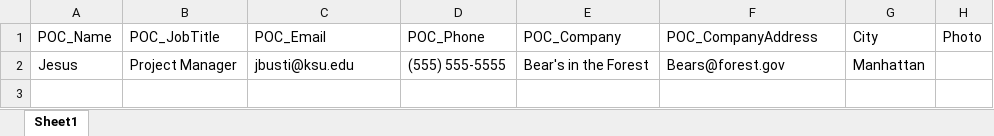
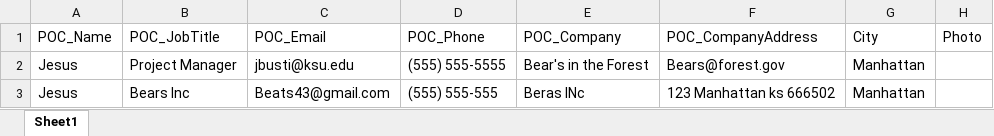
Before and after one commit to JesusMBM/WinFormsApp, an Excel workbook: NewVendorInfo.xlsx, sheet Sheet1, drawn as a sheet; values as stored, in another font and other column widths than the file's, no borders; charts and pictures not drawn; the diff names each change by its address in the sheet, - before the commit and + after, or states it on an @@ line.

```diff
--- a/NewVendorInfo.xlsx (sheet Sheet1)
+++ b/NewVendorInfo.xlsx (sheet Sheet1)
+row 3: Jesus | Bears Inc | Beats43@gmail.com | (555) 555-555 | Beras INc | 123 Manhattan ks 666502 | Manhattan
```
Also changed, not shown: charts or pictures, VendorInfo.xlsx, 8 other files.
